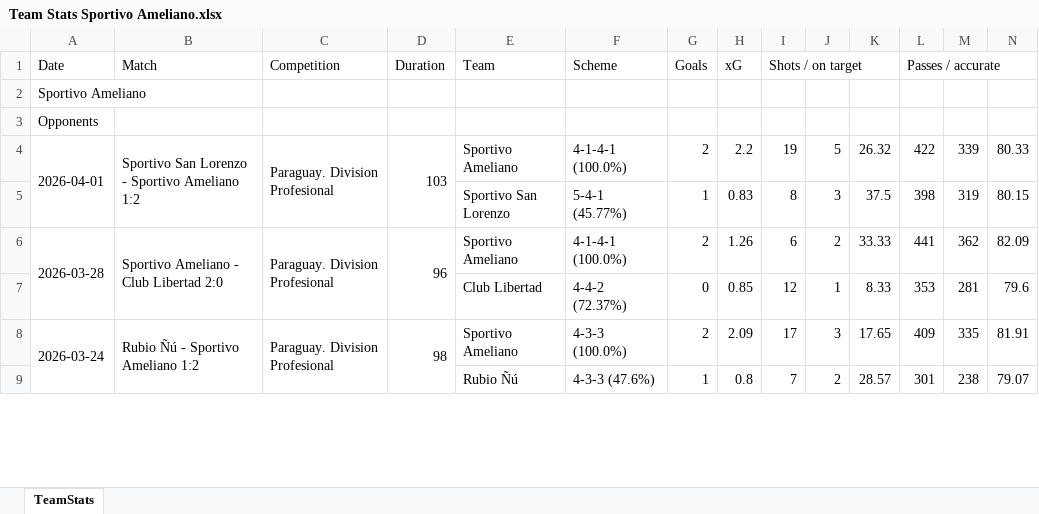
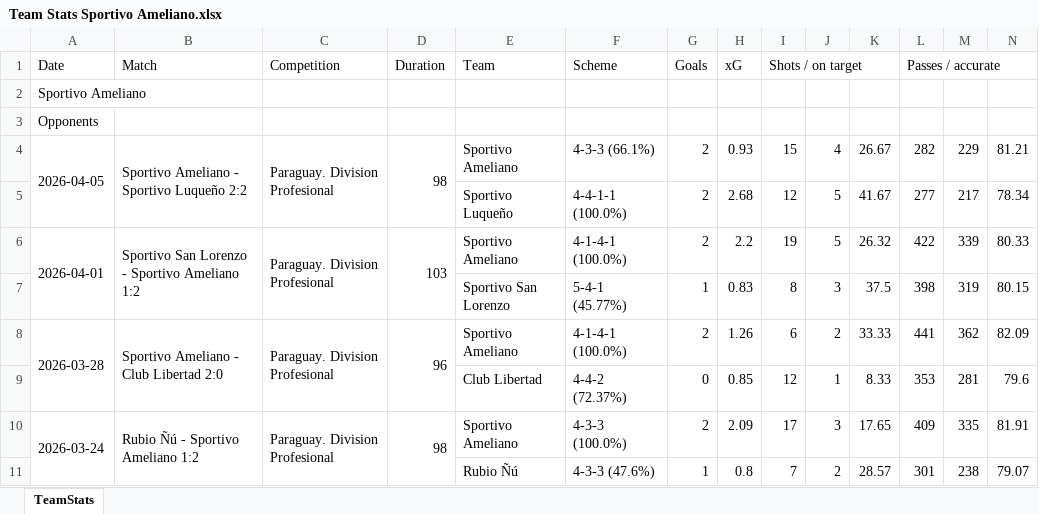
Before and after one commit to nelsonmendo93/MZ, an Excel workbook: data/Team Stats Sportivo Ameliano.xlsx, sheet TeamStats, drawn as a sheet; only a part is shown; values as stored, in another font and other column widths than the file's, no borders; rows hold the shown columns only; the diff names each change by its address in the sheet, - before the commit and + after, or states it on an @@ line.

```diff
--- a/data/Team Stats Sportivo Ameliano.xlsx (sheet TeamStats)
+++ b/data/Team Stats Sportivo Ameliano.xlsx (sheet TeamStats)
+row 4: 2026-04-05 | Sportivo Ameliano - Sportivo Luqueño 2:2 | Paraguay. Division Profesional | 98 | Sportivo Ameliano | 4-3-3 (66.1%) | 2 | 0.93 | 15 | 4 | 26.67 | 282 | 229 | 81.21
+row 5:  |  |  |  | Sportivo Luqueño | 4-4-1-1 (100.0%) | 2 | 2.68 | 12 | 5 | 41.67 | 277 | 217 | 78.34
```
Also changed, not shown: data/Team Stats Deportivo Recoleta.xlsx, data/Team Stats Nacional Asunción.xlsx, 9 other files.
